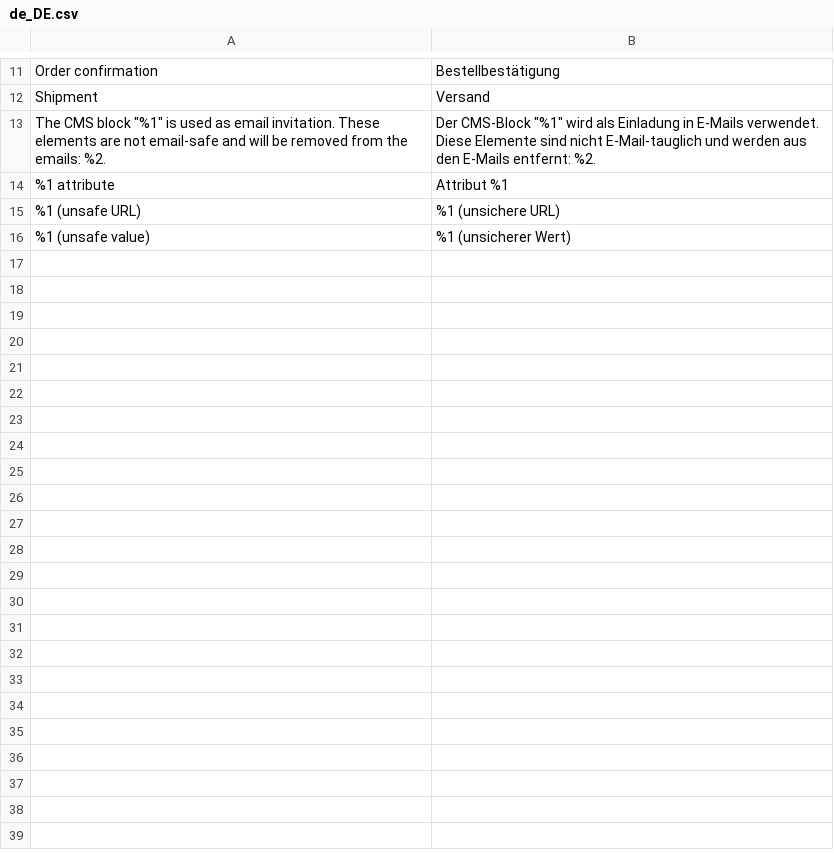
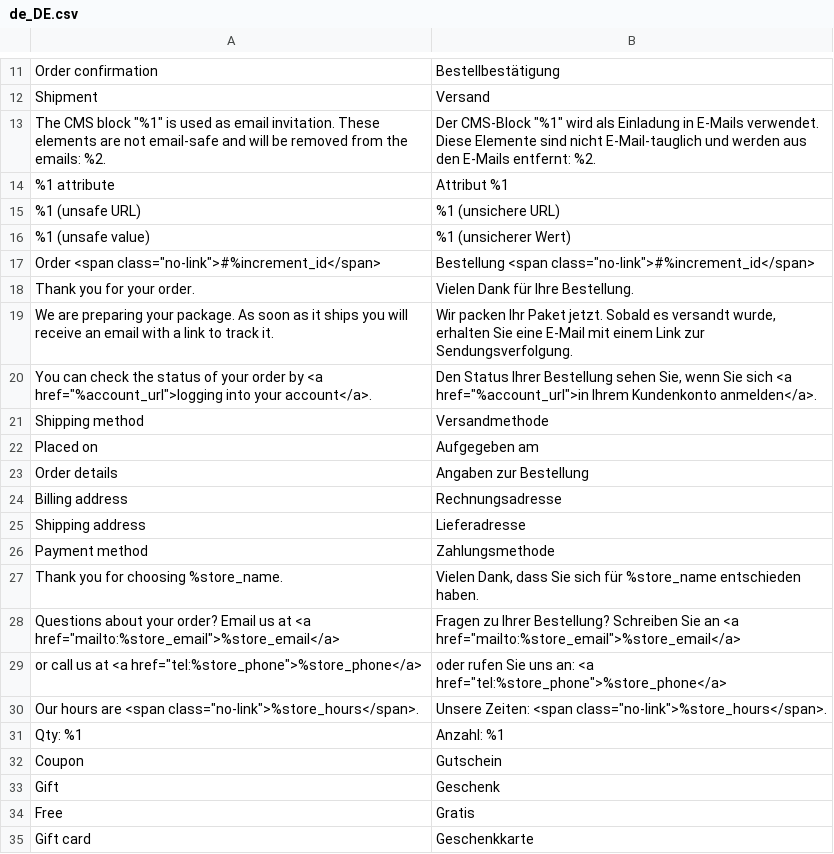
Before and after one commit to pixelperfectat/magento2-module-sales-email, a CSV file: src/i18n/de_DE.csv, drawn as a sheet; only a part is shown, gaps mark what is left out; the diff names each change by its address in the sheet, - before the commit and + after, or states it on an @@ line.

Commit message:
Add modern order confirmation email

```diff
--- a/src/i18n/de_DE.csv
+++ b/src/i18n/de_DE.csv
+row 17: Order <span class="no-link">#%increment_id</span> | Bestellung <span class="no-link">#%increment_id</span>
+row 18: Thank you for your order. | Vielen Dank für Ihre Bestellung.
+row 19: We are preparing your package. As soon as it ships you will receive an email with a link to track it. | Wir packen Ihr Paket jetzt. Sobald es versandt wurde, erhalten Sie eine E-Mail mit einem Link zur Sendungsverfolgung.
+row 20: You can check the status of your order by <a href="%account_url">logging into your account</a>. | Den Status Ihrer Bestellung sehen Sie, wenn Sie sich <a href="%account_url">in Ihrem Kundenkonto anmelden</a>.
+row 21: Shipping method | Versandmethode
+row 22: Placed on | Aufgegeben am
+row 23: Order details | Angaben zur Bestellung
+row 24: Billing address | Rechnungsadresse
+row 25: Shipping address | Lieferadresse
+row 26: Payment method | Zahlungsmethode
+row 27: Thank you for choosing %store_name. | Vielen Dank, dass Sie sich für %store_name entschieden haben.
+row 28: Questions about your order? Email us at <a href="mailto:%store_email">%store_email</a> | Fragen zu Ihrer Bestellung? Schreiben Sie an <a href="mailto:%store_email">%store_email</a>
+row 29: or call us at <a href="tel:%store_phone">%store_phone</a> | oder rufen Sie uns an: <a href="tel:%store_phone">%store_phone</a>
+row 30: Our hours are <span class="no-link">%store_hours</span>. | Unsere Zeiten: <span class="no-link">%store_hours</span>.
+row 31: Qty: %1 | Anzahl: %1
+row 32: Coupon | Gutschein
+row 33: Gift | Geschenk
+row 34: Free | Gratis
+row 35: Gift card | Geschenkkarte
```
Also changed, not shown: src/i18n/en_US.csv, 16 other files.
